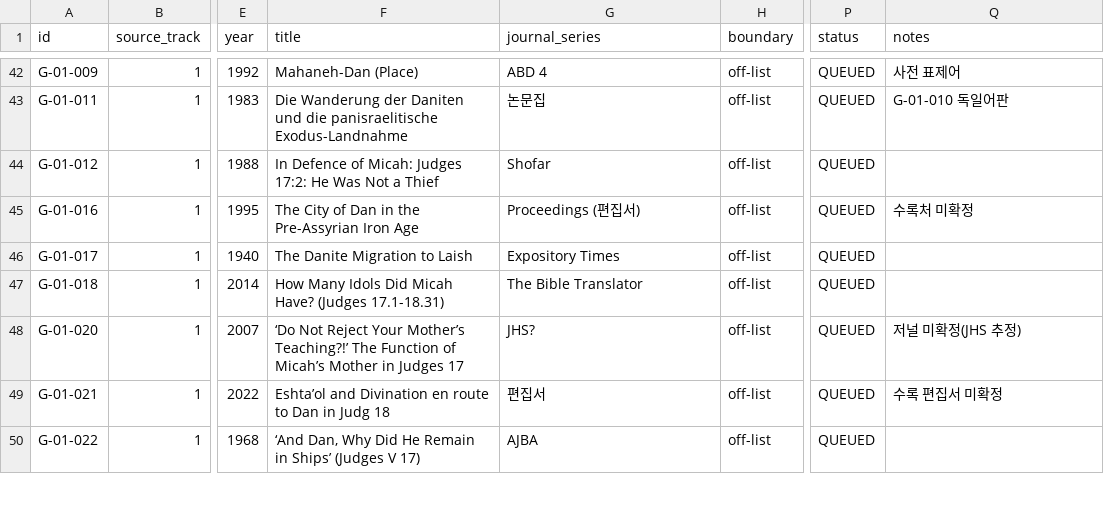
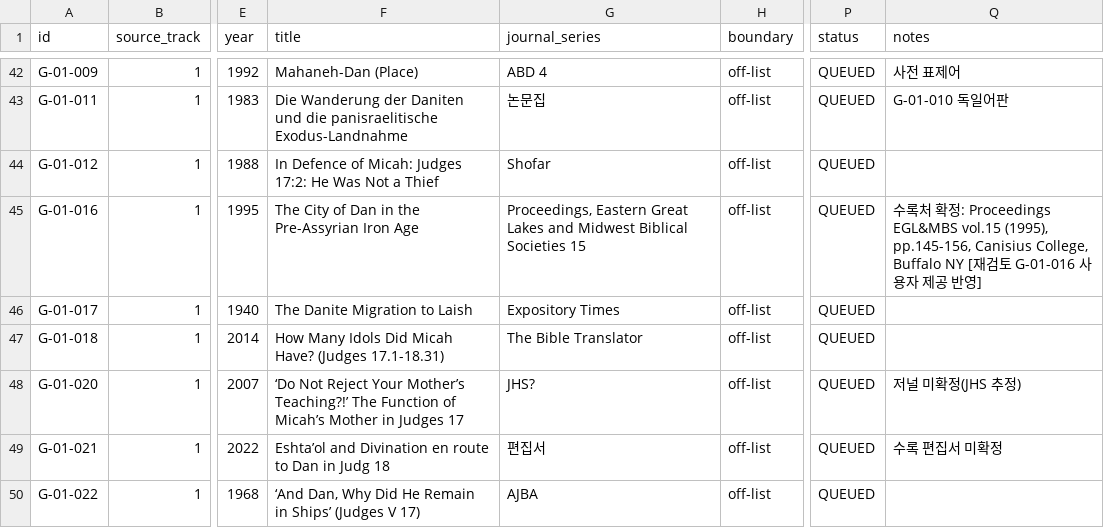
Before and after one commit to jtthw64-create/judges-report, a CSV file: worklist/download_queue.csv, drawn as a sheet; only a part is shown, gaps mark what is left out; the diff names each change by its address in the sheet, - before the commit and + after, or states it on an @@ line.

```diff
--- a/worklist/download_queue.csv
+++ b/worklist/download_queue.csv
-G45 (journal_series): Proceedings (편집서)
+G45 (journal_series): Proceedings, Eastern Great Lakes and Midwest Biblical Societies 15
-Q45 (notes): 수록처 미확정
+Q45 (notes): 수록처 확정: Proceedings EGL&MBS vol.15 (1995), pp.145-156, Canisius College, Buffalo NY [재검토 G-01-016 사용자 제공 반영]
```
Also changed, not shown: 4 other files.
